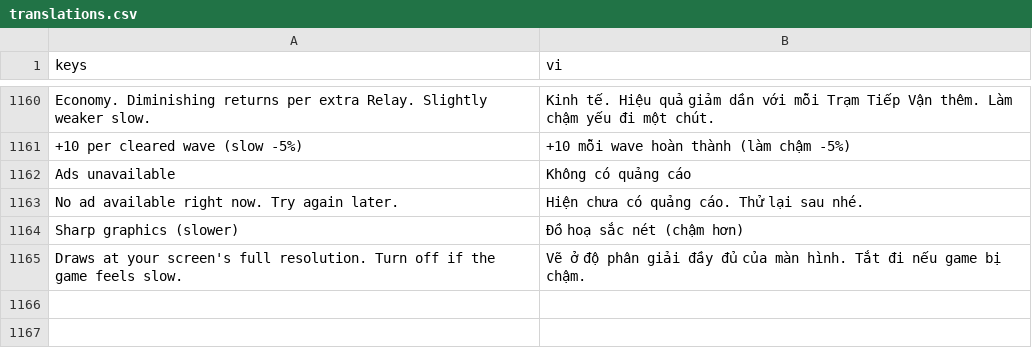
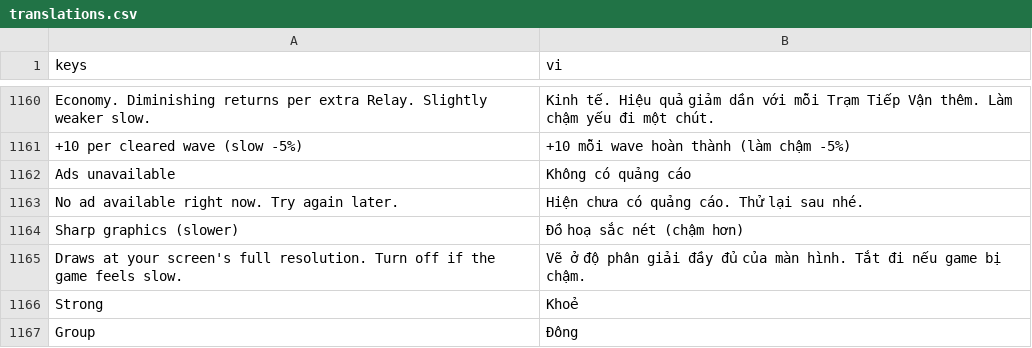
Before and after one commit to Baodubaiz/iron-redoubt, a CSV file: i18n/translations.csv, drawn as a sheet; only a part is shown, gaps mark what is left out; the diff names each change by its address in the sheet, - before the commit and + after, or states it on an @@ line.

```diff
--- a/i18n/translations.csv
+++ b/i18n/translations.csv
+row 1166: Strong | Khoẻ
+row 1167: Group | Đông
```
Also changed, not shown: 17 other files.
